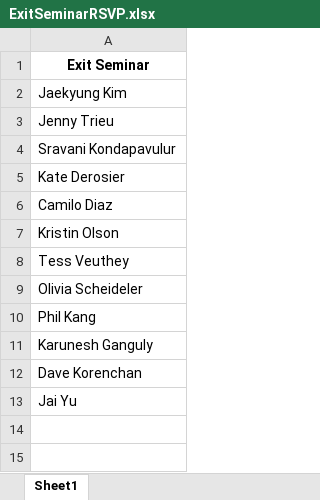
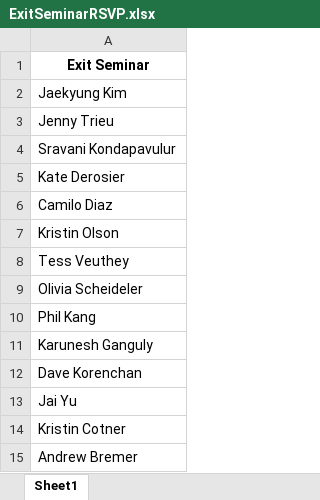
Before and after one commit to silversd13/thesis, an Excel workbook: ExitSeminarRSVP.xlsx, sheet Sheet1, drawn as a sheet; values as stored, in another font and other column widths than the file's, no borders; the diff names each change by its address in the sheet, - before the commit and + after, or states it on an @@ line.

```diff
--- a/ExitSeminarRSVP.xlsx (sheet Sheet1)
+++ b/ExitSeminarRSVP.xlsx (sheet Sheet1)
+row 14: Kristin Cotner
+row 15: Andrew Bremer
```
Also changed, not shown: 30 other files.
